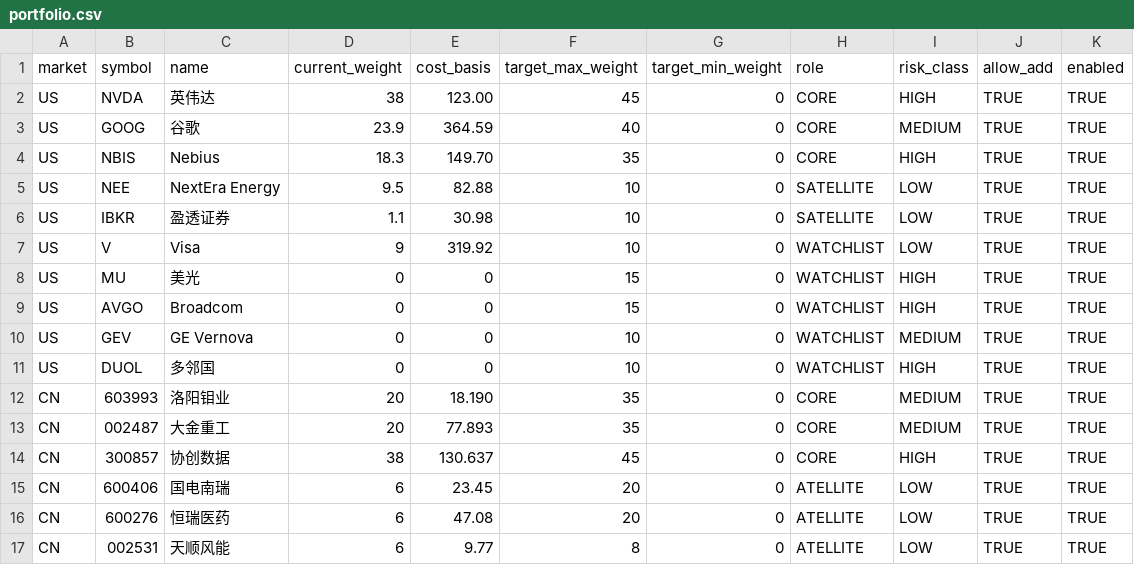
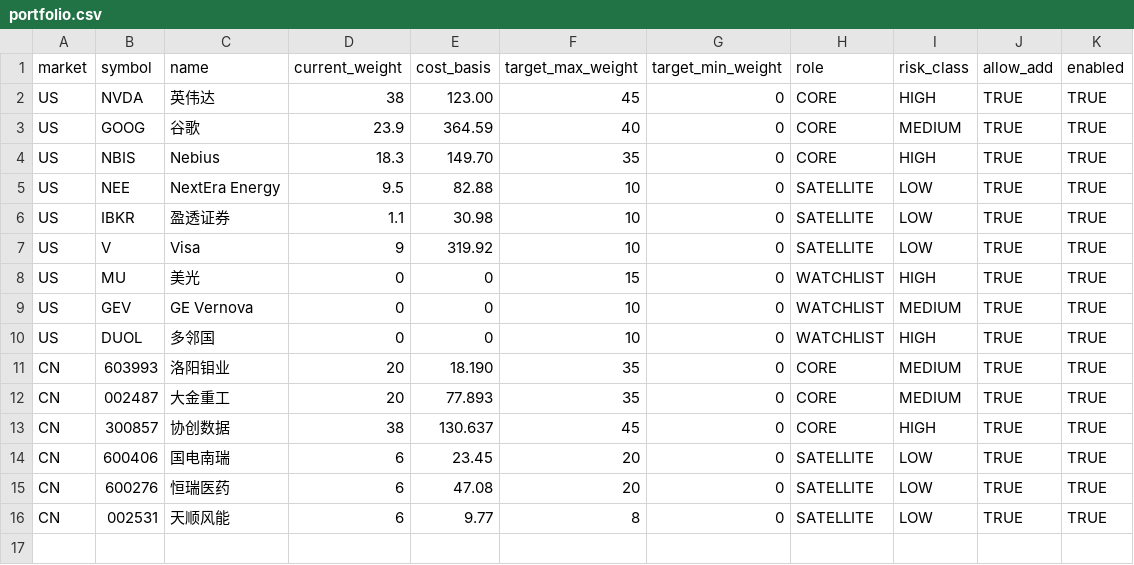
Before and after one commit to LYDIALI16/portfolio-engine, a CSV file: config/portfolio.csv, drawn as a sheet.

Commit message:
Update portfolio.csv

```diff
--- a/config/portfolio.csv
+++ b/config/portfolio.csv
@@ -6,5 +6,4 @@ US,NEE,NextEra Energy,9.5,82.88,10,0,SATELLITE,LOW,TRUE,TRUE
 US,IBKR,盈透证券,1.1,30.98,10,0,SATELLITE,LOW,TRUE,TRUE
-US,V,Visa,9,319.92,10,0,WATCHLIST,LOW,TRUE,TRUE
+US,V,Visa,9,319.92,10,0,SATELLITE,LOW,TRUE,TRUE
 US,MU,美光,0,0,15,0,WATCHLIST,HIGH,TRUE,TRUE
-US,AVGO,Broadcom,0,0,15,0,WATCHLIST,HIGH,TRUE,TRUE
 US,GEV,GE Vernova,0,0,10,0,WATCHLIST,MEDIUM,TRUE,TRUE
@@ -14,4 +13,4 @@ CN,002487,大金重工,20,77.893,35,0,CORE,MEDIUM,TRUE,TRUE
 CN,300857,协创数据,38,130.637,45,0,CORE,HIGH,TRUE,TRUE
-CN,600406,国电南瑞,6,23.45,20,0,ATELLITE,LOW,TRUE,TRUE
-CN,600276,恒瑞医药,6,47.08,20,0,ATELLITE,LOW,TRUE,TRUE
-CN,002531,天顺风能,6,9.77,8,0,ATELLITE,LOW,TRUE,TRUE
+CN,600406,国电南瑞,6,23.45,20,0,SATELLITE,LOW,TRUE,TRUE
+CN,600276,恒瑞医药,6,47.08,20,0,SATELLITE,LOW,TRUE,TRUE
+CN,002531,天顺风能,6,9.77,8,0,SATELLITE,LOW,TRUE,TRUE
```
